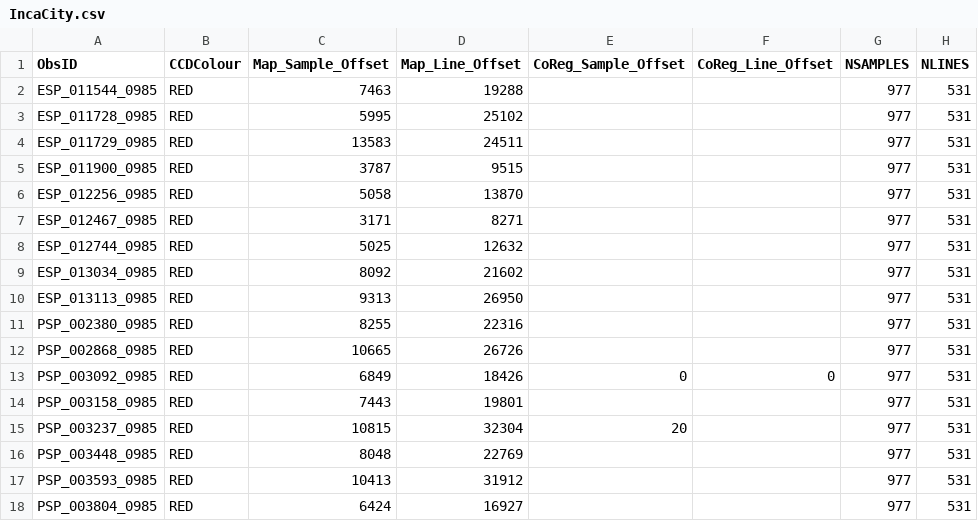
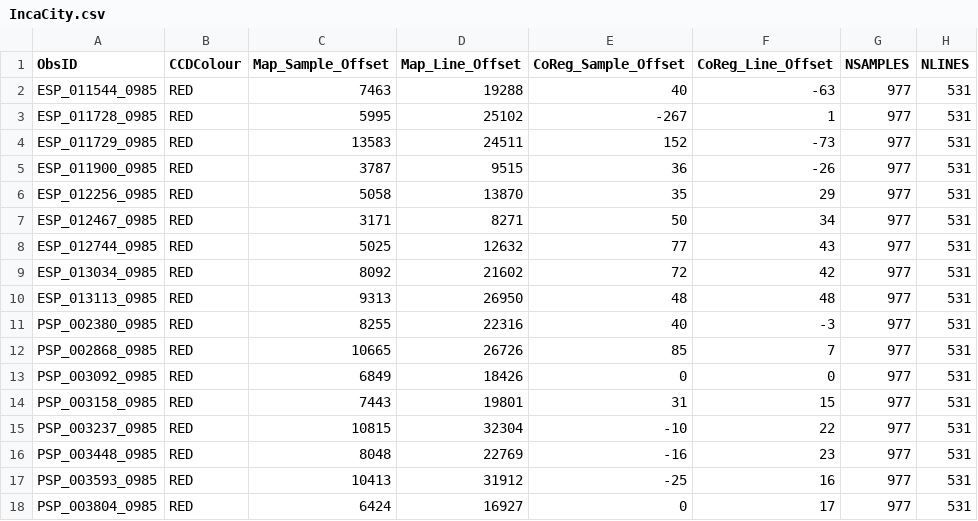
Before and after one commit to michaelaye/pymars, a CSV file: src/IncaCity.csv, drawn as a sheet; only a part is shown; the diff covers the shown part only.

Commit message:
update with new pyrise_coreg

```diff
--- a/src/IncaCity.csv
+++ b/src/IncaCity.csv
@@ -1,18 +1,18 @@
 ObsID,CCDColour,Map_Sample_Offset,Map_Line_Offset,CoReg_Sample_Offset,CoReg_Line_Offset,NSAMPLES,NLINES
-ESP_011544_0985,RED,7463,19288,,,977,531
-ESP_011728_0985,RED,5995,25102,,,977,531
-ESP_011729_0985,RED,13583,24511,,,977,531
-ESP_011900_0985,RED,3787,9515,,,977,531
-ESP_012256_0985,RED,5058,13870,,,977,531
-ESP_012467_0985,RED,3171,8271,,,977,531
-ESP_012744_0985,RED,5025,12632,,,977,531
-ESP_013034_0985,RED,8092,21602,,,977,531
-ESP_013113_0985,RED,9313,26950,,,977,531
-PSP_002380_0985,RED,8255,22316,,,977,531
-PSP_002868_0985,RED,10665,26726,,,977,531
+ESP_011544_0985,RED,7463,19288,40,-63,977,531
+ESP_011728_0985,RED,5995,25102,-267,1,977,531
+ESP_011729_0985,RED,13583,24511,152,-73,977,531
+ESP_011900_0985,RED,3787,9515,36,-26,977,531
+ESP_012256_0985,RED,5058,13870,35,29,977,531
+ESP_012467_0985,RED,3171,8271,50,34,977,531
+ESP_012744_0985,RED,5025,12632,77,43,977,531
+ESP_013034_0985,RED,8092,21602,72,42,977,531
+ESP_013113_0985,RED,9313,26950,48,48,977,531
+PSP_002380_0985,RED,8255,22316,40,-3,977,531
+PSP_002868_0985,RED,10665,26726,85,7,977,531
 PSP_003092_0985,RED,6849,18426,0,0,977,531
-PSP_003158_0985,RED,7443,19801,,,977,531
-PSP_003237_0985,RED,10815,32304,20,,977,531
-PSP_003448_0985,RED,8048,22769,,,977,531
-PSP_003593_0985,RED,10413,31912,,,977,531
-PSP_003804_0985,RED,6424,16927,,,977,531
+PSP_003158_0985,RED,7443,19801,31,15,977,531
+PSP_003237_0985,RED,10815,32304,-10,22,977,531
+PSP_003448_0985,RED,8048,22769,-16,23,977,531
+PSP_003593_0985,RED,10413,31912,-25,16,977,531
+PSP_003804_0985,RED,6424,16927,0,17,977,531
```
Also changed, not shown: 14 edited cells elsewhere in this file.
